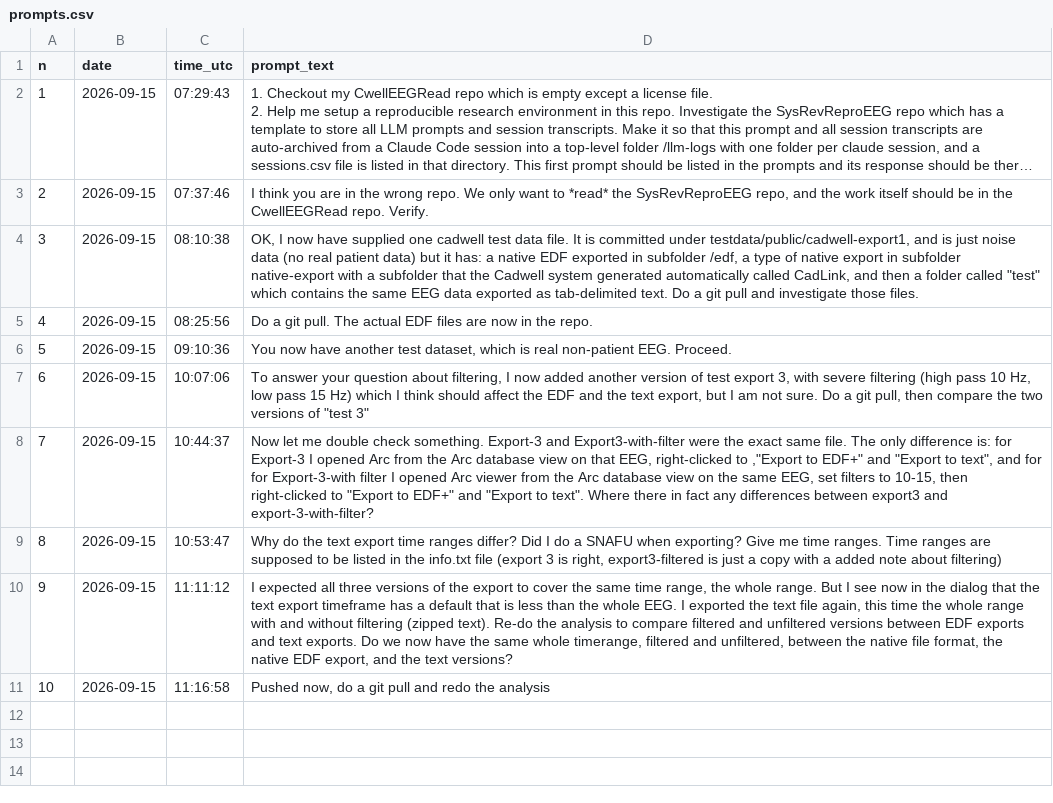
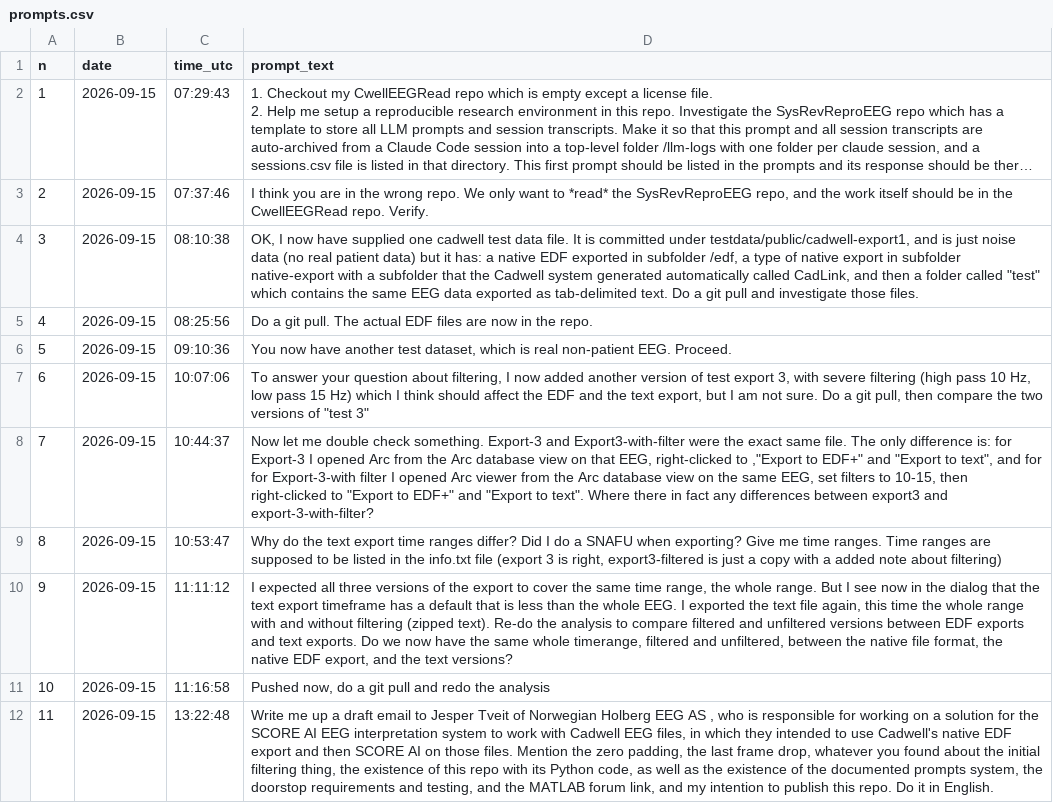
Before and after one commit to janbrogger/CwellEEGRead, a CSV file: llm-logs/adede7d2-9fc1-585c-a838-bea822978308/prompts.csv, drawn as a sheet; long unchanged cells end in …; the diff names each change by its address in the sheet, - before the commit and + after, or states it on an @@ line.

```diff
--- a/llm-logs/adede7d2-9fc1-585c-a838-bea822978308/prompts.csv
+++ b/llm-logs/adede7d2-9fc1-585c-a838-bea822978308/prompts.csv
+row 12: 11 | 2026-09-15 | 13:22:48 | Write me up a draft email to Jesper Tveit of Norwegian Holberg EEG AS , who is responsible for working on a solution for the SCORE AI EEG interpretation system to work with Cadwell EEG files, in which they intended to use Cadwell's native EDF export and then SCORE AI on those files. Mention the zero padding, the last frame drop, whatever you found about the initial filtering thing, the existence of this repo with its Python code, as well as the existence of the documented prompts system, the doorstop requirements and testing, and the MATLAB forum link, and my intention to publish this repo. Do it in English.
```
Also changed, not shown: llm-logs/prompt-log.csv, llm-logs/sessions.csv, 4 other files.
